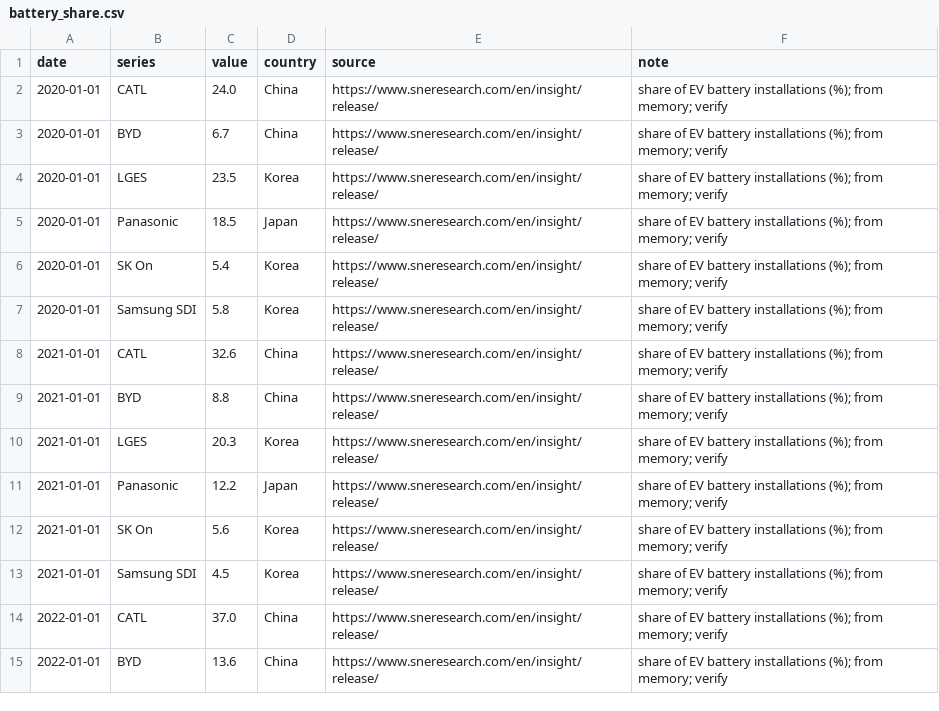
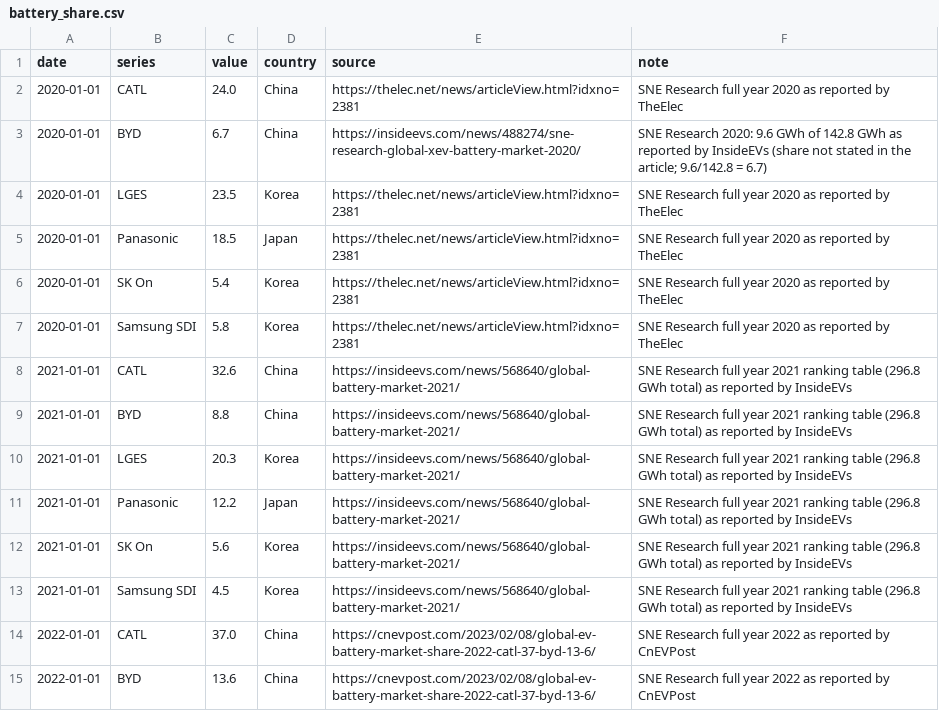
Before and after one commit to mcmarcocheung98-max/dashboards, a CSV file: data/china-us-tech/battery_share.csv, drawn as a sheet; only a part is shown; the diff covers the shown part only.

```diff
--- a/data/china-us-tech/battery_share.csv
+++ b/data/china-us-tech/battery_share.csv
@@ -1,15 +1,15 @@
 date,series,value,country,source,note
-2020-01-01,CATL,24.0,China,https://www.sneresearch.com/en/insight/release/,share of EV battery installations (%); from memory; verify
-2020-01-01,BYD,6.7,China,https://www.sneresearch.com/en/insight/release/,share of EV battery installations (%); from memory; verify
-2020-01-01,LGES,23.5,Korea,https://www.sneresearch.com/en/insight/release/,share of EV battery installations (%); from memory; verify
-2020-01-01,Panasonic,18.5,Japan,https://www.sneresearch.com/en/insight/release/,share of EV battery installations (%); from memory; verify
-2020-01-01,SK On,5.4,Korea,https://www.sneresearch.com/en/insight/release/,share of EV battery installations (%); from memory; verify
-2020-01-01,Samsung SDI,5.8,Korea,https://www.sneresearch.com/en/insight/release/,share of EV battery installations (%); from memory; verify
-2021-01-01,CATL,32.6,China,https://www.sneresearch.com/en/insight/release/,share of EV battery installations (%); from memory; verify
-2021-01-01,BYD,8.8,China,https://www.sneresearch.com/en/insight/release/,share of EV battery installations (%); from memory; verify
-2021-01-01,LGES,20.3,Korea,https://www.sneresearch.com/en/insight/release/,share of EV battery installations (%); from memory; verify
-2021-01-01,Panasonic,12.2,Japan,https://www.sneresearch.com/en/insight/release/,share of EV battery installations (%); from memory; verify
-2021-01-01,SK On,5.6,Korea,https://www.sneresearch.com/en/insight/release/,share of EV battery installations (%); from memory; verify
-2021-01-01,Samsung SDI,4.5,Korea,https://www.sneresearch.com/en/insight/release/,share of EV battery installations (%); from memory; verify
-2022-01-01,CATL,37.0,China,https://www.sneresearch.com/en/insight/release/,share of EV battery installations (%); from memory; verify
-2022-01-01,BYD,13.6,China,https://www.sneresearch.com/en/insight/release/,share of EV battery installations (%); from memory; verify
+2020-01-01,CATL,24.0,China,https://thelec.net/news/articleView.html?idxno=2381,SNE Research full year 2020 as reported by TheElec
+2020-01-01,BYD,6.7,China,https://insideevs.com/news/488274/sne-research-global-xev-battery-market-2020/,SNE Research 2020: 9.6 GWh of 142.8 GWh as reported by InsideEVs (share not stated in the article; 9.6/142.8 = 6.7)
+2020-01-01,LGES,23.5,Korea,https://thelec.net/news/articleView.html?idxno=2381,SNE Research full year 2020 as reported by TheElec
+2020-01-01,Panasonic,18.5,Japan,https://thelec.net/news/articleView.html?idxno=2381,SNE Research full year 2020 as reported by TheElec
+2020-01-01,SK On,5.4,Korea,https://thelec.net/news/articleView.html?idxno=2381,SNE Research full year 2020 as reported by TheElec
+2020-01-01,Samsung SDI,5.8,Korea,https://thelec.net/news/articleView.html?idxno=2381,SNE Research full year 2020 as reported by TheElec
+2021-01-01,CATL,32.6,China,https://insideevs.com/news/568640/global-battery-market-2021/,SNE Research full year 2021 ranking table (296.8 GWh total) as reported by InsideEVs
+2021-01-01,BYD,8.8,China,https://insideevs.com/news/568640/global-battery-market-2021/,SNE Research full year 2021 ranking table (296.8 GWh total) as reported by InsideEVs
+2021-01-01,LGES,20.3,Korea,https://insideevs.com/news/568640/global-battery-market-2021/,SNE Research full year 2021 ranking table (296.8 GWh total) as reported by InsideEVs
+2021-01-01,Panasonic,12.2,Japan,https://insideevs.com/news/568640/global-battery-market-2021/,SNE Research full year 2021 ranking table (296.8 GWh total) as reported by InsideEVs
+2021-01-01,SK On,5.6,Korea,https://insideevs.com/news/568640/global-battery-market-2021/,SNE Research full year 2021 ranking table (296.8 GWh total) as reported by InsideEVs
+2021-01-01,Samsung SDI,4.5,Korea,https://insideevs.com/news/568640/global-battery-market-2021/,SNE Research full year 2021 ranking table (296.8 GWh total) as reported by InsideEVs
+2022-01-01,CATL,37.0,China,https://cnevpost.com/2023/02/08/global-ev-battery-market-share-2022-catl-37-byd-13-6/,SNE Research full year 2022 as reported by CnEVPost
+2022-01-01,BYD,13.6,China,https://cnevpost.com/2023/02/08/global-ev-battery-market-share-2022-catl-37-byd-13-6/,SNE Research full year 2022 as reported by CnEVPost
```
Also changed, not shown: 26 edited cells elsewhere in this file, 1 other file.
